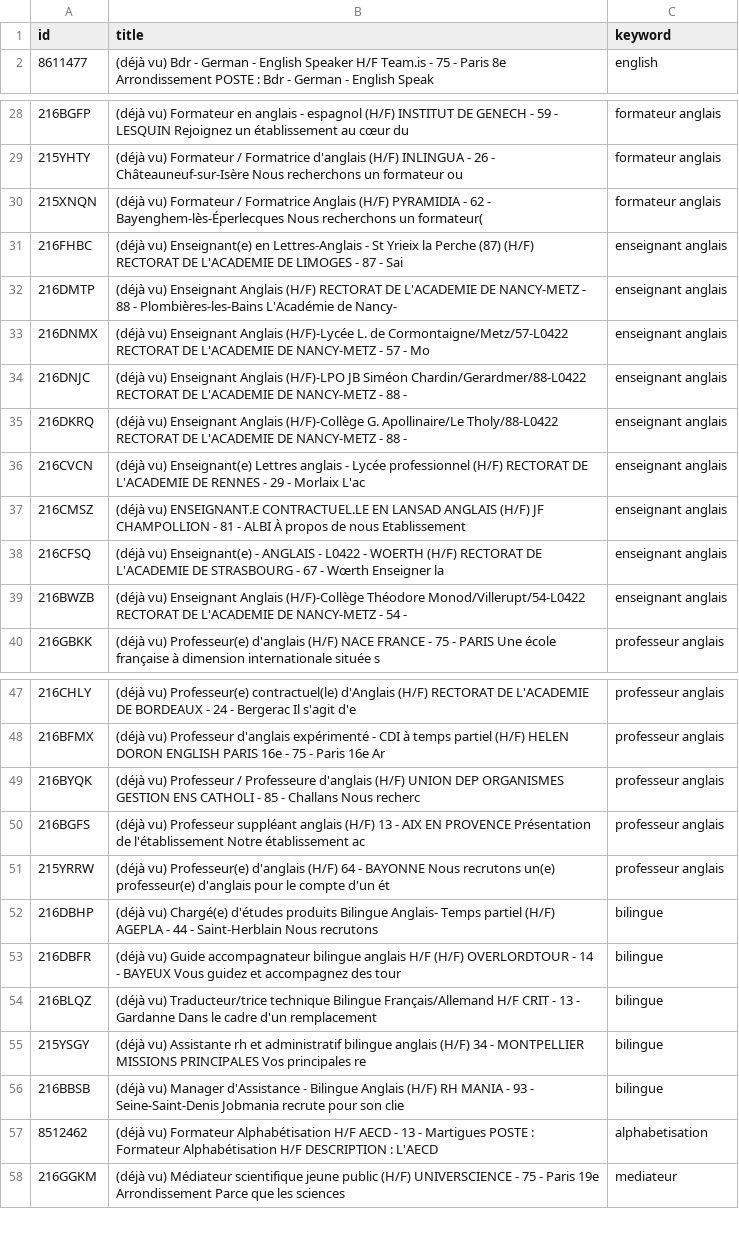
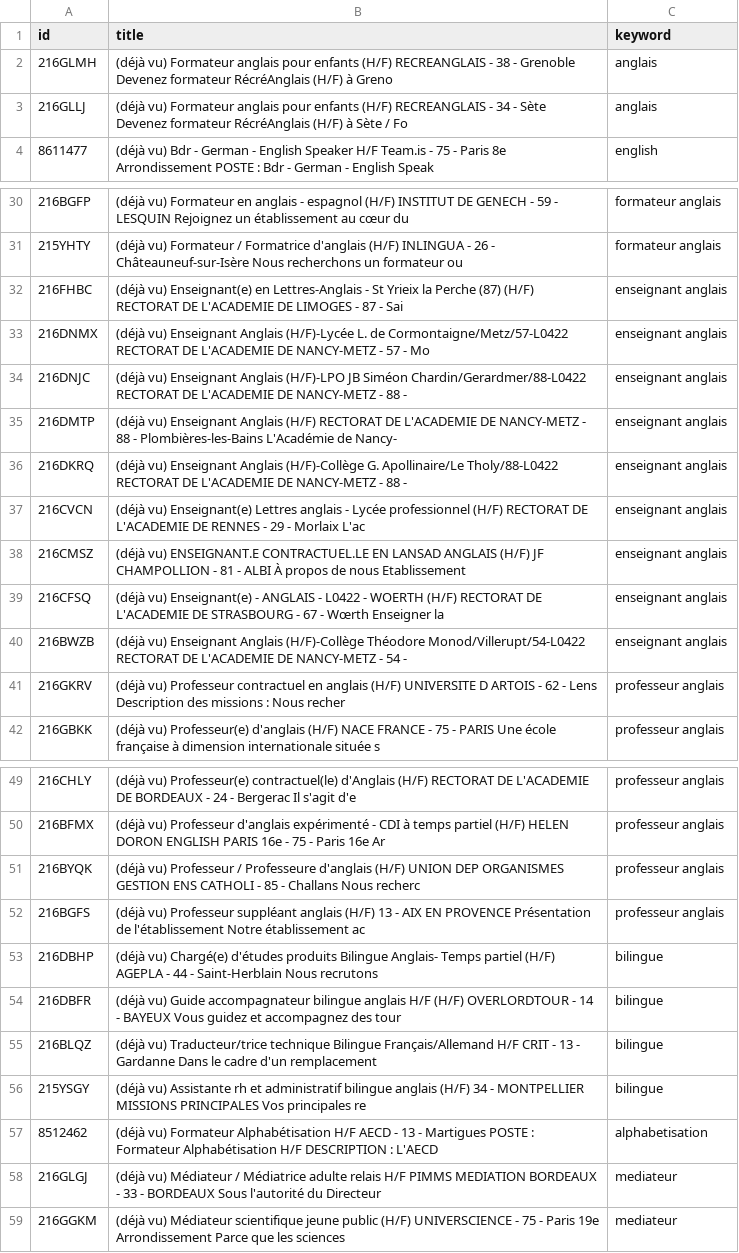
Before and after one commit to sourovdeb/my_professional_documents, a CSV file: data/fresh_offers.csv, drawn as a sheet; only a part is shown, gaps mark what is left out; the diff covers the shown part only.

```diff
--- a/data/fresh_offers.csv
+++ b/data/fresh_offers.csv
@@ -1,2 +1,4 @@
 id,title,keyword
+216GLMH,(déjà vu) Formateur anglais pour enfants (H/F) RECREANGLAIS - 38 - Grenoble Devenez formateur RécréAnglais (H/F) à Greno,anglais
+216GLLJ,(déjà vu) Formateur anglais pour enfants (H/F) RECREANGLAIS - 34 - Sète Devenez formateur RécréAnglais (H/F) à Sète / Fo,anglais
 8611477,(déjà vu) Bdr - German - English Speaker H/F Team.is - 75 - Paris 8e Arrondissement POSTE : Bdr - German - English Speak,english
@@ -29,7 +31,6 @@ id,title,keyword
 215YHTY,(déjà vu) Formateur / Formatrice d'anglais (H/F) INLINGUA - 26 - Châteauneuf-sur-Isère Nous recherchons un formateur ou ,formateur anglais
-215XNQN,(déjà vu) Formateur / Formatrice Anglais (H/F) PYRAMIDIA - 62 - Bayenghem-lès-Éperlecques Nous recherchons un formateur(,formateur anglais
 216FHBC,(déjà vu) Enseignant(e) en Lettres-Anglais - St Yrieix la Perche (87) (H/F) RECTORAT DE L'ACADEMIE DE LIMOGES - 87 - Sai,enseignant anglais
-216DMTP,(déjà vu) Enseignant Anglais (H/F) RECTORAT DE L'ACADEMIE DE NANCY-METZ - 88 - Plombières-les-Bains L'Académie de Nancy-,enseignant anglais
 216DNMX,(déjà vu) Enseignant Anglais (H/F)-Lycée L. de Cormontaigne/Metz/57-L0422 RECTORAT DE L'ACADEMIE DE NANCY-METZ - 57 - Mo,enseignant anglais
 216DNJC,(déjà vu) Enseignant Anglais (H/F)-LPO JB Siméon Chardin/Gerardmer/88-L0422 RECTORAT DE L'ACADEMIE DE NANCY-METZ - 88 - ,enseignant anglais
+216DMTP,(déjà vu) Enseignant Anglais (H/F) RECTORAT DE L'ACADEMIE DE NANCY-METZ - 88 - Plombières-les-Bains L'Académie de Nancy-,enseignant anglais
 216DKRQ,(déjà vu) Enseignant Anglais (H/F)-Collège G. Apollinaire/Le Tholy/88-L0422 RECTORAT DE L'ACADEMIE DE NANCY-METZ - 88 - ,enseignant anglais
@@ -39,2 +40,3 @@ id,title,keyword
 216BWZB,(déjà vu) Enseignant Anglais (H/F)-Collège Théodore Monod/Villerupt/54-L0422 RECTORAT DE L'ACADEMIE DE NANCY-METZ - 54 -,enseignant anglais
+216GKRV,(déjà vu) Professeur contractuel en anglais (H/F) UNIVERSITE D ARTOIS - 62 - Lens Description des missions : Nous recher,professeur anglais
 216GBKK,(déjà vu) Professeur(e) d'anglais (H/F) NACE FRANCE - 75 - PARIS Une école française à dimension internationale située s,professeur anglais
@@ -50,3 +52,2 @@ id,title,keyword
 216BGFS,(déjà vu) Professeur suppléant anglais (H/F) 13 - AIX EN PROVENCE Présentation de l'établissement Notre établissement ac,professeur anglais
-215YRRW,(déjà vu) Professeur(e) d'anglais (H/F) 64 - BAYONNE Nous recrutons un(e) professeur(e) d'anglais pour le compte d'un ét,professeur anglais
 216DBHP,(déjà vu) Chargé(e) d'études produits Bilingue Anglais- Temps partiel (H/F) AGEPLA - 44 - Saint-Herblain Nous recrutons ,bilingue
@@ -55,4 +56,4 @@ id,title,keyword
 215YSGY,(déjà vu) Assistante rh et administratif bilingue anglais (H/F) 34 - MONTPELLIER MISSIONS PRINCIPALES Vos principales re,bilingue
-216BBSB,(déjà vu) Manager d'Assistance - Bilingue Anglais (H/F) RH MANIA - 93 - Seine-Saint-Denis Jobmania recrute pour son clie,bilingue
 8512462,(déjà vu) Formateur Alphabétisation H/F AECD - 13 - Martigues POSTE : Formateur Alphabétisation H/F DESCRIPTION : L'AECD,alphabetisation
+216GLGJ,(déjà vu) Médiateur / Médiatrice adulte relais H/F PIMMS MEDIATION BORDEAUX - 33 - BORDEAUX Sous l'autorité du Directeur,mediateur
 216GGKM,(déjà vu) Médiateur scientifique jeune public (H/F) UNIVERSCIENCE - 75 - Paris 19e Arrondissement Parce que les sciences,mediateur
```
Also changed, not shown: 1 removed row elsewhere in this file, 2 other files.
